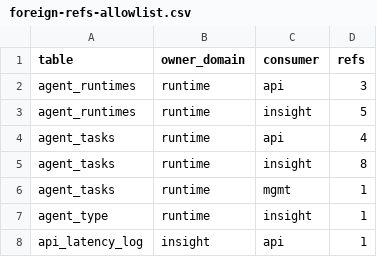
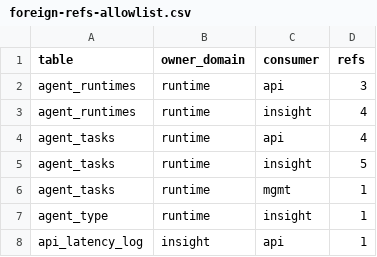
Before and after one commit to grape-dev/grape, a CSV file: docs/weekly-11/foreign-refs-allowlist.csv, drawn as a sheet; only a part is shown.

Commit message:
refactor(insight): route business-sampler task counts through runtime owner primitives (-4)
collect_business_sampler() read agent_tasks (3 statements) and agent_runtimes
(1 statement) on the insight process-local cursor under db_lock. Both tables are
owned by runtime, and in the split topology the insight database has neither
(view count 0), so all four queries raised 1146 and were swallowed by their own
`except: pass`: /metrics showed queue/running/stuck and runtime-online gauges
permanently at zero, i.e. "business stopped" instead of "cannot sample".

Owner side (src/domains/runtime/public):
- three named portable queries obs_sampler_task_{queued,running,stuck}, `?`
  placeholders, column order and predicates copied verbatim from the originals;
- one thin primitive task_sampler_snapshot_any(stuck_cutoff) that runs all four
  statements on a single `_any_cursor()`, so a scrape is still one snapshot
  (one db_lock hold in single-db/tests, one connection with an own DSN);
- the runtime rows reuse the already-registered health_runtime_rows query
  instead of registering the same statement twice;
- per-statement degradation moved into the owner as log.debug, keeping the
  original "one missing table does not kill the other three" behavior but
  leaving no silent except behind (silent-except baseline 8 -> 4).

Caller side: zero SQL, zero try/except, zero cursor; online/offline derivation
(derive_runtime_health, Issue #1496) stays in insight as a display-caliber
decision, and no new is_active/time-window/org_id filter is introduced.

Cross-domain refs 100 -> 96 (4 statements), pairs 40 -> 40.

```diff
--- a/docs/weekly-11/foreign-refs-allowlist.csv
+++ b/docs/weekly-11/foreign-refs-allowlist.csv
@@ -2,5 +2,5 @@ table,owner_domain,consumer,refs
 agent_runtimes,runtime,api,3
-agent_runtimes,runtime,insight,5
+agent_runtimes,runtime,insight,4
 agent_tasks,runtime,api,4
-agent_tasks,runtime,insight,8
+agent_tasks,runtime,insight,5
 agent_tasks,runtime,mgmt,1
```
Also changed, not shown: 6 other files.
